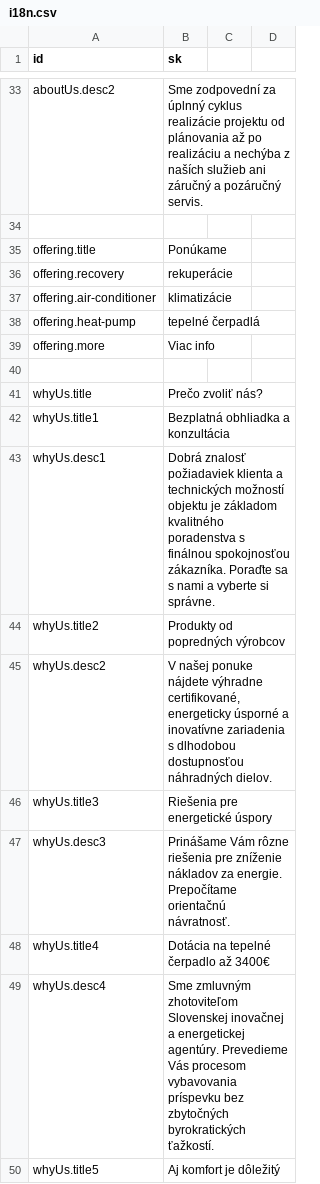
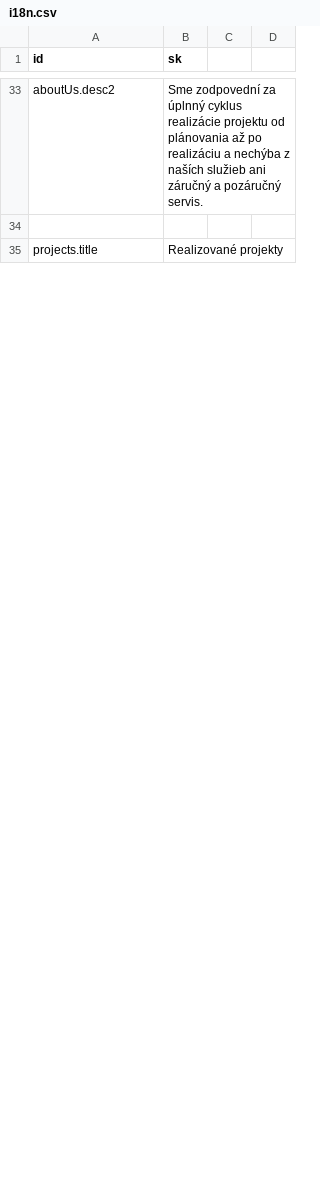
Before and after one commit to krisztiantothfiit/krisztiantothfiit.github.io, a CSV file: i18n/i18n.csv, drawn as a sheet; only a part is shown, gaps mark what is left out; the diff covers the shown part only.

Commit message:
projects

```diff
--- a/i18n/i18n.csv
+++ b/i18n/i18n.csv
@@ -34,17 +34,2 @@ aboutUs.desc2;Sme zodpovední za úplnný cyklus realizácie projektu od plánov
 
-offering.title;Ponúkame
-offering.recovery;rekuperácie
-offering.air-conditioner;klimatizácie
-offering.heat-pump;tepelné čerpadlá
-offering.more;Viac info
-
-whyUs.title;Prečo zvoliť nás?
-whyUs.title1;Bezplatná obhliadka a konzultácia
-whyUs.desc1;Dobrá znalosť požiadaviek klienta a technických možností objektu je základom kvalitného poradenstva s finálnou spokojnosťou zákazníka. Poraďte sa s nami a vyberte si správne.
-whyUs.title2;Produkty od popredných výrobcov
-whyUs.desc2;V našej ponuke nájdete výhradne certifikované, energeticky úsporné a inovatívne zariadenia s dlhodobou dostupnosťou náhradných dielov.
-whyUs.title3;Riešenia pre energetické úspory
-whyUs.desc3;Prinášame Vám rôzne riešenia pre zníženie nákladov za energie. Prepočítame orientačnú návratnosť.
-whyUs.title4;Dotácia na tepelné čerpadlo až 3400€
-whyUs.desc4;Sme zmluvným zhotoviteľom Slovenskej inovačnej a energetickej agentúry. Prevedieme Vás procesom vybavovania príspevku bez zbytočných byrokratických ťažkostí.
-whyUs.title5;Aj komfort je dôležitý
+projects.title;Realizované projekty
```
Also changed, not shown: 12 added rows, 4 removed rows and 2 edited cells elsewhere in this file, 43 other files.
